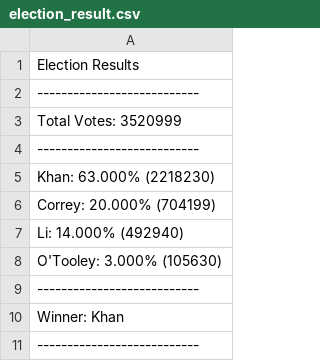
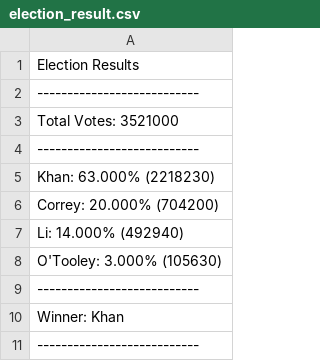
Before and after one commit to annaghiraeta/Python-challenge, a CSV file: Python-Challenge/PyPoll/Analysis/election_result.csv, drawn as a sheet.

Commit message:
Python-challenge

```diff
--- a/Python-Challenge/PyPoll/Analysis/election_result.csv
+++ b/Python-Challenge/PyPoll/Analysis/election_result.csv
@@ -2,6 +2,6 @@ Election Results
 ---------------------------
-Total Votes: 3520999
+Total Votes: 3521000
 ---------------------------
 Khan: 63.000% (2218230)
-Correy: 20.000% (704199)
+Correy: 20.000% (704200)
 Li: 14.000% (492940)
```
Also changed, not shown: 5 other files.
